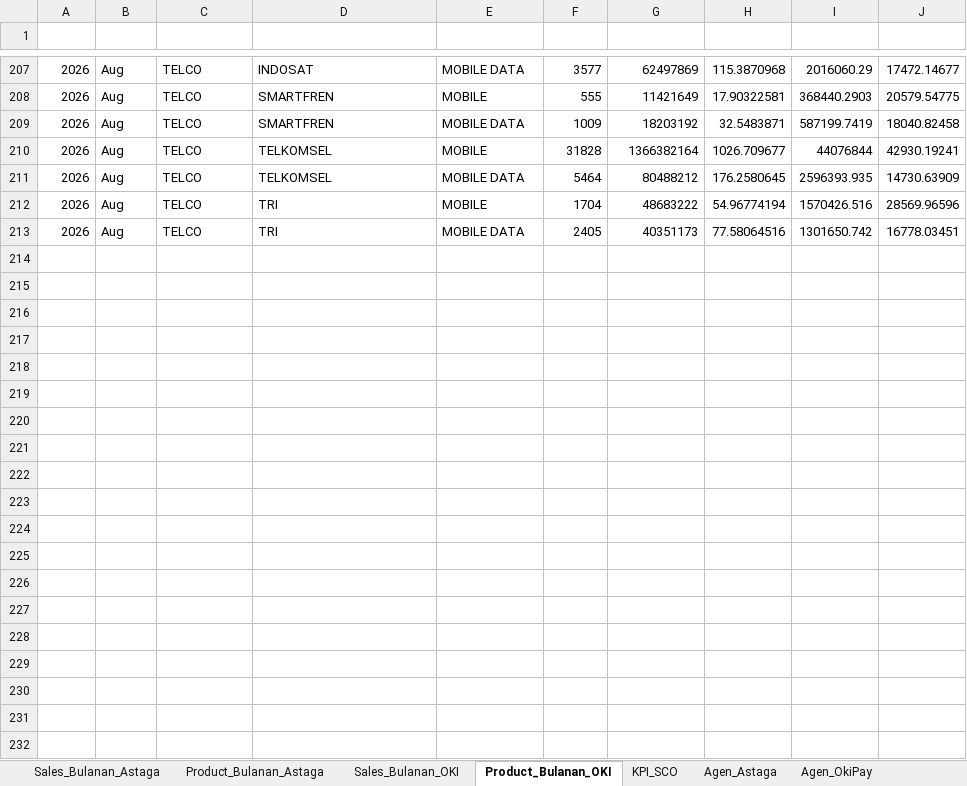
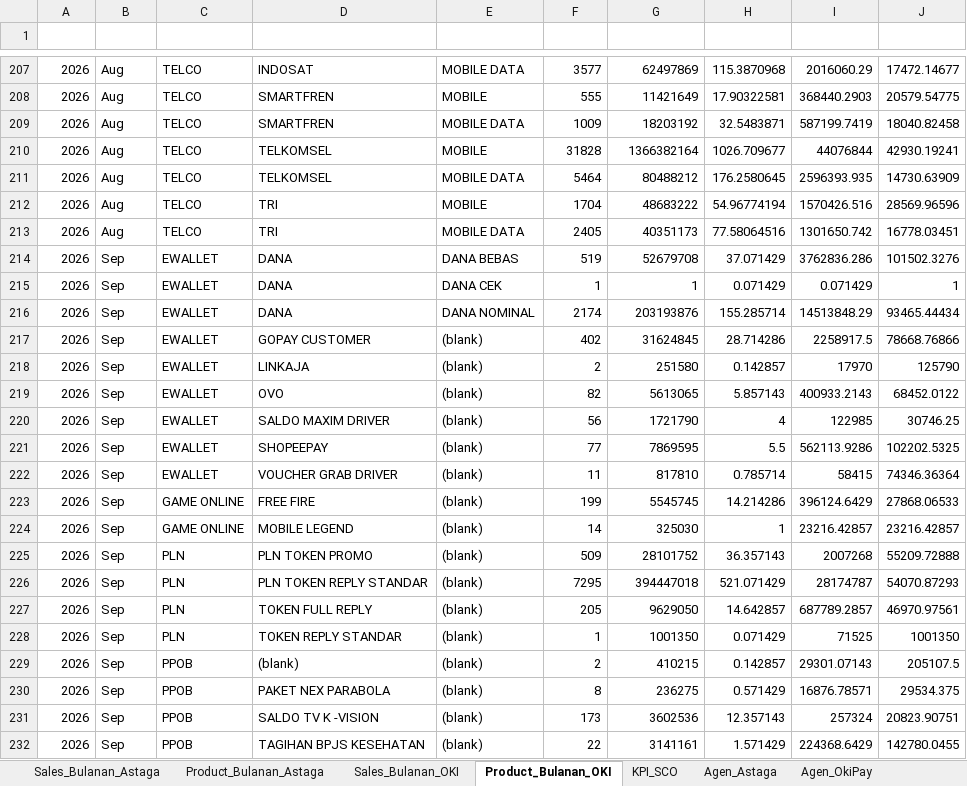
Before and after one commit to depocell/dashboard, an Excel workbook: DATA_DASHBOARD.xlsx, sheet Product_Bulanan_OKI, drawn as a sheet; only a part is shown, gaps mark what is left out; values as stored, in another font and other column widths than the file's, no borders; table styles not drawn; the diff covers the shown part only; the diff names each change by its address in the sheet, - before the commit and + after, or states it on an @@ line.

```diff
--- a/DATA_DASHBOARD.xlsx (sheet Product_Bulanan_OKI)
+++ b/DATA_DASHBOARD.xlsx (sheet Product_Bulanan_OKI)
+row 214: 2026 | Sep | EWALLET | DANA | DANA BEBAS | 519 | 52679708 | 37.071429 | 3762836.286 | 101502.3276
+row 215: 2026 | Sep | EWALLET | DANA | DANA CEK | 1 | 1 | 0.071429 | 0.071429 | 1
+row 216: 2026 | Sep | EWALLET | DANA | DANA NOMINAL | 2174 | 203193876 | 155.285714 | 14513848.29 | 93465.44434
+row 217: 2026 | Sep | EWALLET | GOPAY CUSTOMER | (blank) | 402 | 31624845 | 28.714286 | 2258917.5 | 78668.76866
+row 218: 2026 | Sep | EWALLET | LINKAJA | (blank) | 2 | 251580 | 0.142857 | 17970 | 125790
+row 219: 2026 | Sep | EWALLET | OVO | (blank) | 82 | 5613065 | 5.857143 | 400933.2143 | 68452.0122
+row 220: 2026 | Sep | EWALLET | SALDO MAXIM DRIVER | (blank) | 56 | 1721790 | 4 | 122985 | 30746.25
+row 221: 2026 | Sep | EWALLET | SHOPEEPAY | (blank) | 77 | 7869595 | 5.5 | 562113.9286 | 102202.5325
+row 222: 2026 | Sep | EWALLET | VOUCHER GRAB DRIVER | (blank) | 11 | 817810 | 0.785714 | 58415 | 74346.36364
+row 223: 2026 | Sep | GAME ONLINE | FREE FIRE | (blank) | 199 | 5545745 | 14.214286 | 396124.6429 | 27868.06533
+row 224: 2026 | Sep | GAME ONLINE | MOBILE LEGEND | (blank) | 14 | 325030 | 1 | 23216.42857 | 23216.42857
+row 225: 2026 | Sep | PLN | PLN TOKEN PROMO | (blank) | 509 | 28101752 | 36.357143 | 2007268 | 55209.72888
+row 226: 2026 | Sep | PLN | PLN TOKEN REPLY STANDAR | (blank) | 7295 | 394447018 | 521.071429 | 28174787 | 54070.87293
+row 227: 2026 | Sep | PLN | TOKEN FULL REPLY | (blank) | 205 | 9629050 | 14.642857 | 687789.2857 | 46970.97561
+row 228: 2026 | Sep | PLN | TOKEN REPLY STANDAR | (blank) | 1 | 1001350 | 0.071429 | 71525 | 1001350
+row 229: 2026 | Sep | PPOB | (blank) | (blank) | 2 | 410215 | 0.142857 | 29301.07143 | 205107.5
+row 230: 2026 | Sep | PPOB | PAKET NEX PARABOLA | (blank) | 8 | 236275 | 0.571429 | 16876.78571 | 29534.375
+row 231: 2026 | Sep | PPOB | SALDO TV K -VISION | (blank) | 173 | 3602536 | 12.357143 | 257324 | 20823.90751
+row 232: 2026 | Sep | PPOB | TAGIHAN BPJS KESEHATAN | (blank) | 22 | 3141161 | 1.571429 | 224368.6429 | 142780.0455
```
Also changed, not shown: 20 added rows elsewhere in this sheet, sheet Agen_Astaga, sheet Agen_OkiPay, sheet Product_Bulanan_Astaga, sheet Sales_Bulanan_Astaga, sheet KPI_SCO, sheet Sales_Bulanan_OKI, 3 other files.
